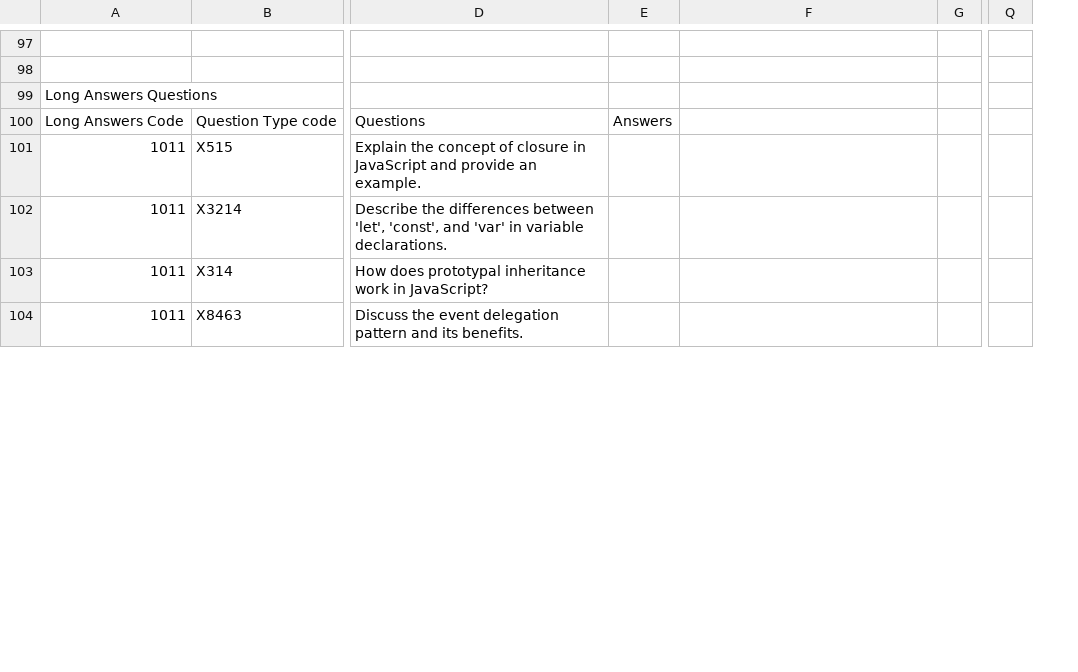
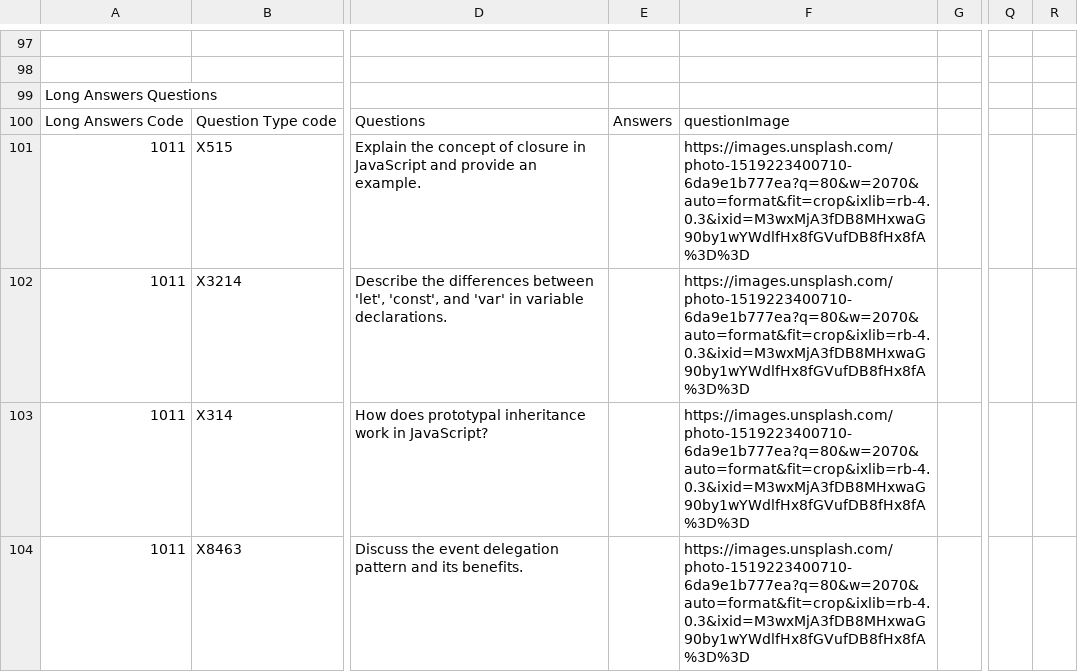
Before and after one commit to abdulwahabtaqi/LMS-Client, a CSV file: public/csvFiles/sample_csv_template.csv, drawn as a sheet; only a part is shown, gaps mark what is left out; the diff covers the shown part only; the diff names each change by its address in the sheet, - before the commit and + after, or states it on an @@ line.

```diff
--- a/public/csvFiles/sample_csv_template.csv
+++ b/public/csvFiles/sample_csv_template.csv
+column R, empty
-F100: (empty)
+F100: questionImage
-F101:F104: (empty)
+F101:F104: https://images.unsplash.com/photo-1519223400710-6da9e1b777ea?q=80&w=2070&auto=format&fit=crop&ixlib=rb-4.0.3&ixid=M3wxMjA3fDB8MHxwaG90by1wYWdlfHx8fGVufDB8fHx8fA%3D%3D
```
Also changed, not shown: 14 edited cells elsewhere in this file, 1 other file.
